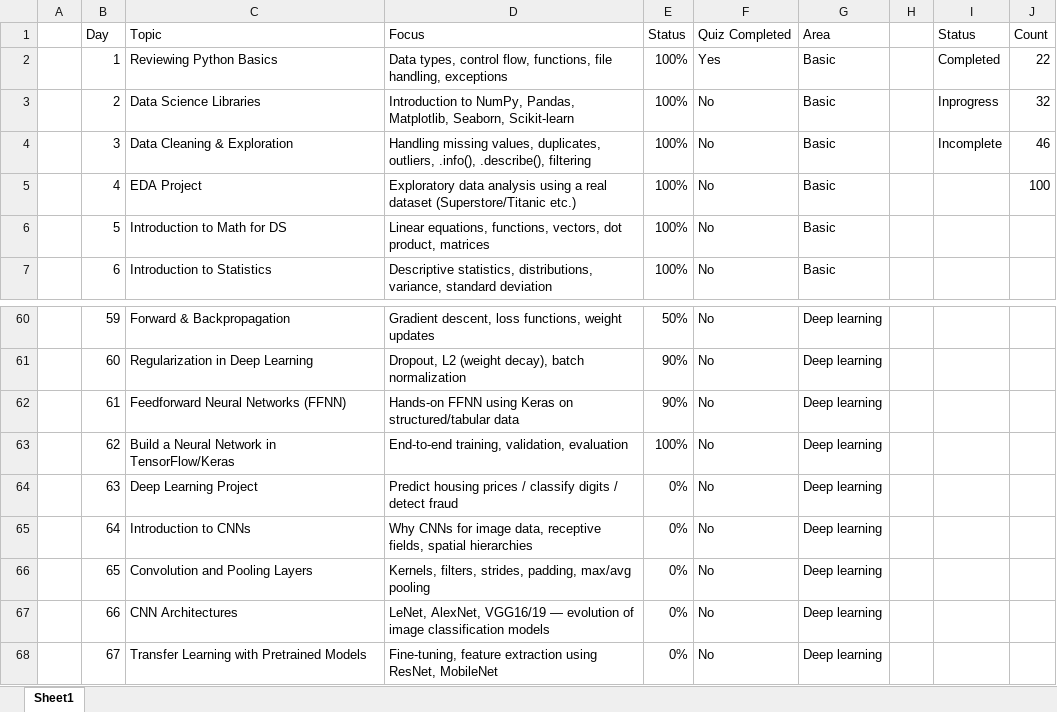
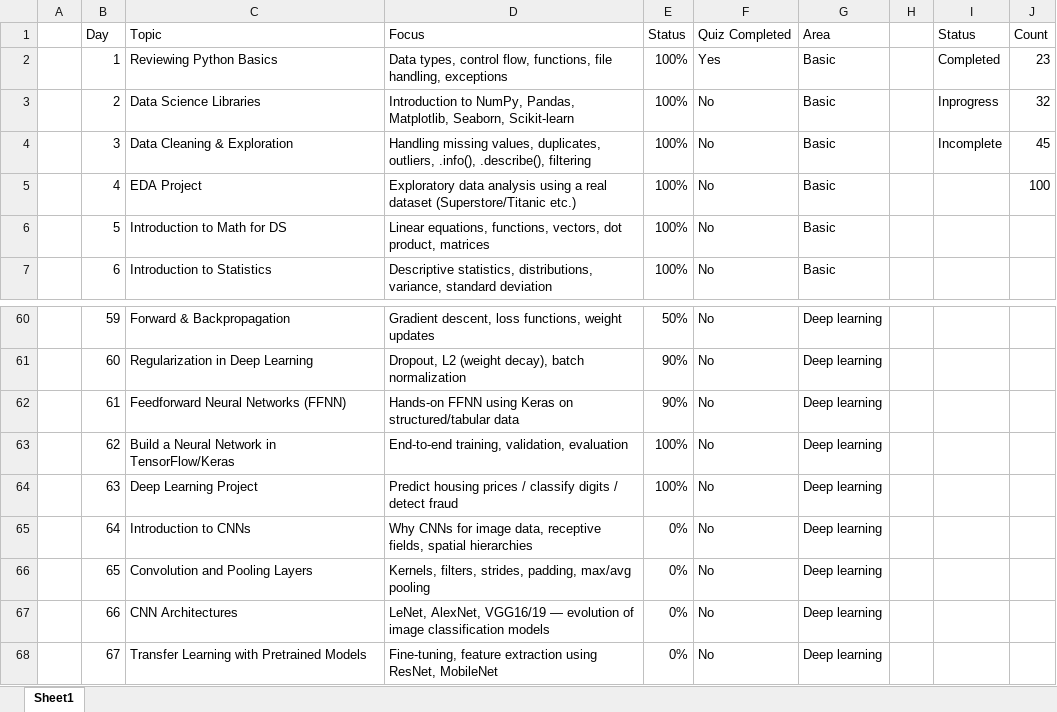
Before and after one commit to ameygawade/DataScience-100-Days-of-Data-Science, an Excel workbook: 100 days challenge plan.xlsx, sheet Sheet1, drawn as a sheet; only a part is shown, gaps mark what is left out; values as stored, in another font and other column widths than the file's, no borders; conditional formats and table styles not drawn; the diff names each change by its address in the sheet, - before the commit and + after, or states it on an @@ line.

```diff
--- a/100 days challenge plan.xlsx (sheet Sheet1)
+++ b/100 days challenge plan.xlsx (sheet Sheet1)
-J2 (Count): 22
+J2 (Count): 23
-J4 (Count): 46
+J4 (Count): 45
-E64 (Status): 0%
+E64 (Status): 100%
```
Also changed, not shown: 5 other files.
